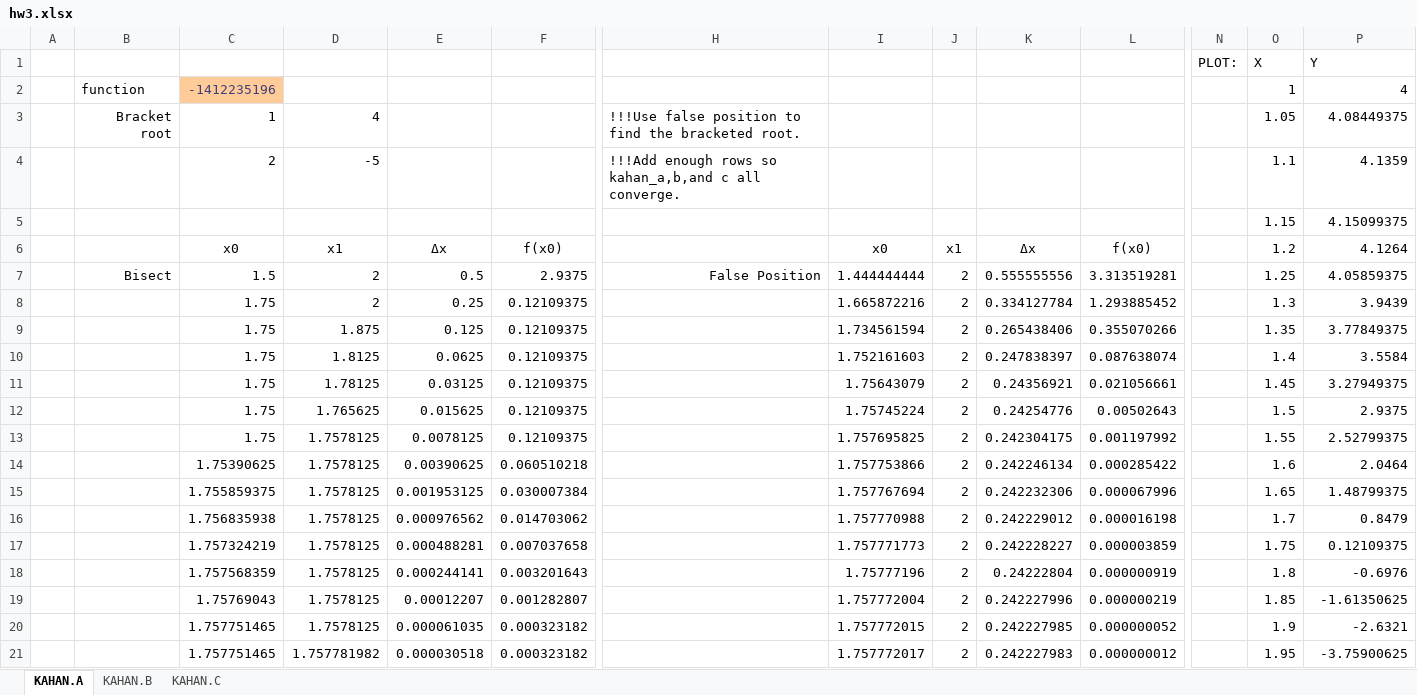
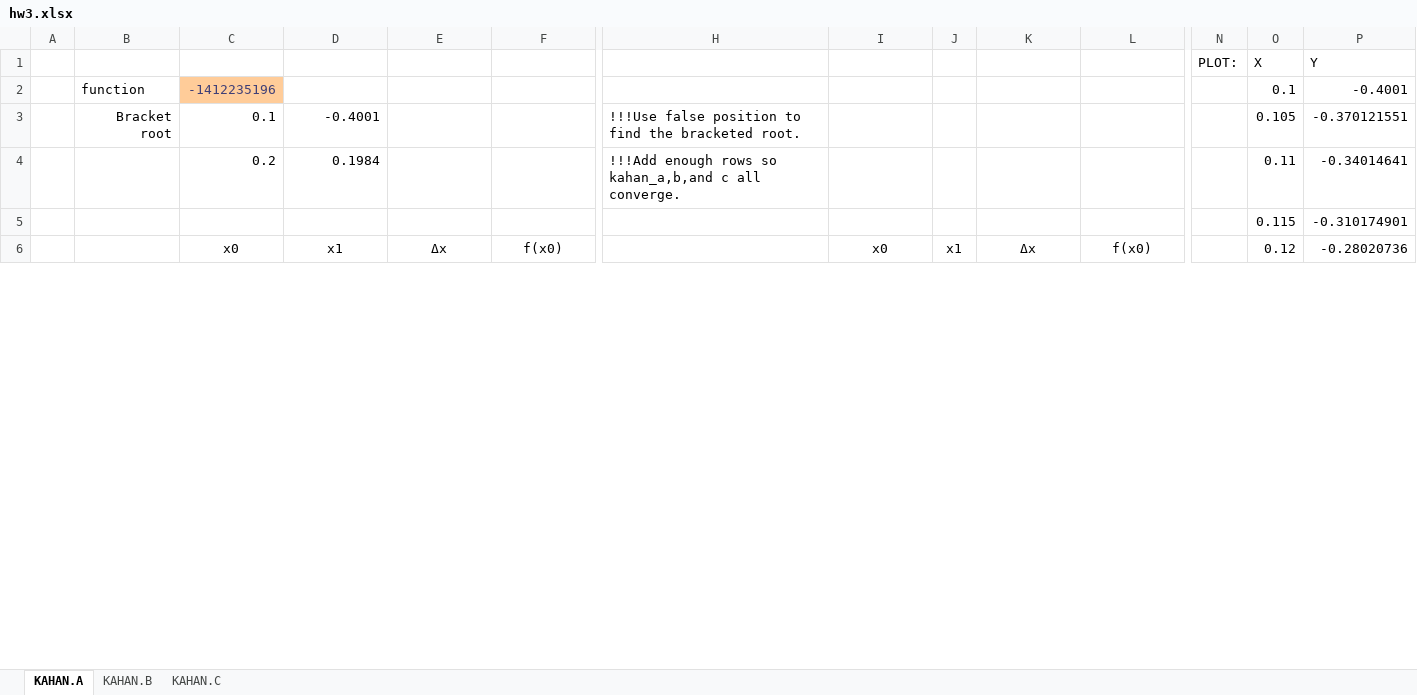
Before and after one commit to keithalewis/xllfloat, an Excel workbook: hw3.xlsx, sheet KAHAN.A, drawn as a sheet; only a part is shown, gaps mark what is left out; values as stored, in another font and other column widths than the file's, no borders; charts and pictures not drawn; removed rows and columns are numbered as before the commit, all else as after; rows hold the shown columns only; the diff covers the shown part only; the diff names each change by its address in the sheet, - before the commit and + after, or states it on an @@ line.

```diff
--- a/hw3.xlsx (sheet KAHAN.A)
+++ b/hw3.xlsx (sheet KAHAN.A)
-O2: 1
+O2: 0.1
-P2: 4
+P2: -0.4001
-row 3:  | Bracket root | 1 | 4 |  |  | !!!Use false position to find the bracketed root. |  |  |  |  |  | 1.05 | 4.08449375
-row 4:  |  | 2 | -5 |  |  | !!!Add enough rows so kahan_a,b,and c all converge. |  |  |  |  |  | 1.1 | 4.1359
-row 5:  |  |  |  |  |  |  |  |  |  |  |  | 1.15 | 4.15099375
+row 3:  | Bracket root | 0.1 | -0.4001 |  |  | !!!Use false position to find the bracketed root. |  |  |  |  |  | 0.105 | -0.370121551
+row 4:  |  | 0.2 | 0.1984 |  |  | !!!Add enough rows so kahan_a,b,and c all converge. |  |  |  |  |  | 0.11 | -0.34014641
+row 5:  |  |  |  |  |  |  |  |  |  |  |  | 0.115 | -0.310174901
-O6: 1.2
+O6: 0.12
-P6: 4.1264
+P6: -0.28020736
-row 7:  | Bisect | 1.5 | 2 | 0.5 | 2.9375 | False Position | 1.444444444 | 2 | 0.555555556 | 3.313519281 |  | 1.25 | 4.05859375
-row 8:  |  | 1.75 | 2 | 0.25 | 0.12109375 |  | 1.665872216 | 2 | 0.334127784 | 1.293885452 |  | 1.3 | 3.9439
-row 9:  |  | 1.75 | 1.875 | 0.125 | 0.12109375 |  | 1.734561594 | 2 | 0.265438406 | 0.355070266 |  | 1.35 | 3.77849375
-row 10:  |  | 1.75 | 1.8125 | 0.0625 | 0.12109375 |  | 1.752161603 | 2 | 0.247838397 | 0.087638074 |  | 1.4 | 3.5584
-row 11:  |  | 1.75 | 1.78125 | 0.03125 | 0.12109375 |  | 1.75643079 | 2 | 0.24356921 | 0.021056661 |  | 1.45 | 3.27949375
-row 12:  |  | 1.75 | 1.765625 | 0.015625 | 0.12109375 |  | 1.75745224 | 2 | 0.24254776 | 0.00502643 |  | 1.5 | 2.9375
-row 13:  |  | 1.75 | 1.7578125 | 0.0078125 | 0.12109375 |  | 1.757695825 | 2 | 0.242304175 | 0.001197992 |  | 1.55 | 2.52799375
-row 14:  |  | 1.75390625 | 1.7578125 | 0.00390625 | 0.060510218 |  | 1.757753866 | 2 | 0.242246134 | 0.000285422 |  | 1.6 | 2.0464
-row 15:  |  | 1.755859375 | 1.7578125 | 0.001953125 | 0.030007384 |  | 1.757767694 | 2 | 0.242232306 | 0.000067996 |  | 1.65 | 1.48799375
-row 16:  |  | 1.756835938 | 1.7578125 | 0.000976562 | 0.014703062 |  | 1.757770988 | 2 | 0.242229012 | 0.000016198 |  | 1.7 | 0.8479
-row 17:  |  | 1.757324219 | 1.7578125 | 0.000488281 | 0.007037658 |  | 1.757771773 | 2 | 0.242228227 | 0.000003859 |  | 1.75 | 0.12109375
-row 18:  |  | 1.757568359 | 1.7578125 | 0.000244141 | 0.003201643 |  | 1.75777196 | 2 | 0.24222804 | 0.000000919 |  | 1.8 | -0.6976
-row 19:  |  | 1.75769043 | 1.7578125 | 0.00012207 | 0.001282807 |  | 1.757772004 | 2 | 0.242227996 | 0.000000219 |  | 1.85 | -1.61350625
-row 20:  |  | 1.757751465 | 1.7578125 | 0.000061035 | 0.000323182 |  | 1.757772015 | 2 | 0.242227985 | 0.000000052 |  | 1.9 | -2.6321
-row 21:  |  | 1.757751465 | 1.757781982 | 0.000030518 | 0.000323182 |  | 1.757772017 | 2 | 0.242227983 | 0.000000012 |  | 1.95 | -3.75900625
```
Also changed, not shown: 52 added rows and 36 removed rows elsewhere in this sheet, sheet KAHAN.C, sheet KAHAN.B, formulas that keep their value, charts or pictures.
